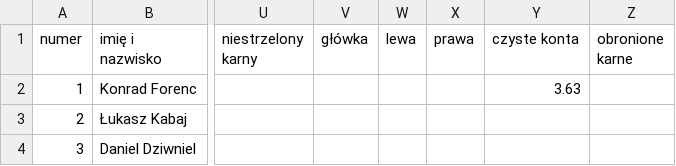
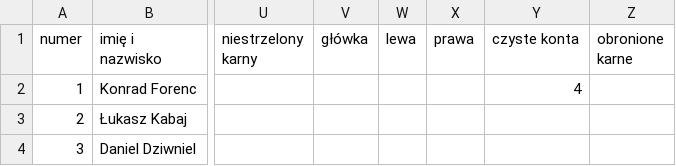
Before and after one commit to DomJer004/tsp-baza-danych, a CSV file: 25_26.csv, drawn as a sheet; only a part is shown, gaps mark what is left out; the diff names each change by its address in the sheet, - before the commit and + after, or states it on an @@ line.

Commit message:
Update 25_26.csv

```diff
--- a/25_26.csv
+++ b/25_26.csv
-Y2 (czyste konta): 3.63
+Y2 (czyste konta): 4
```
